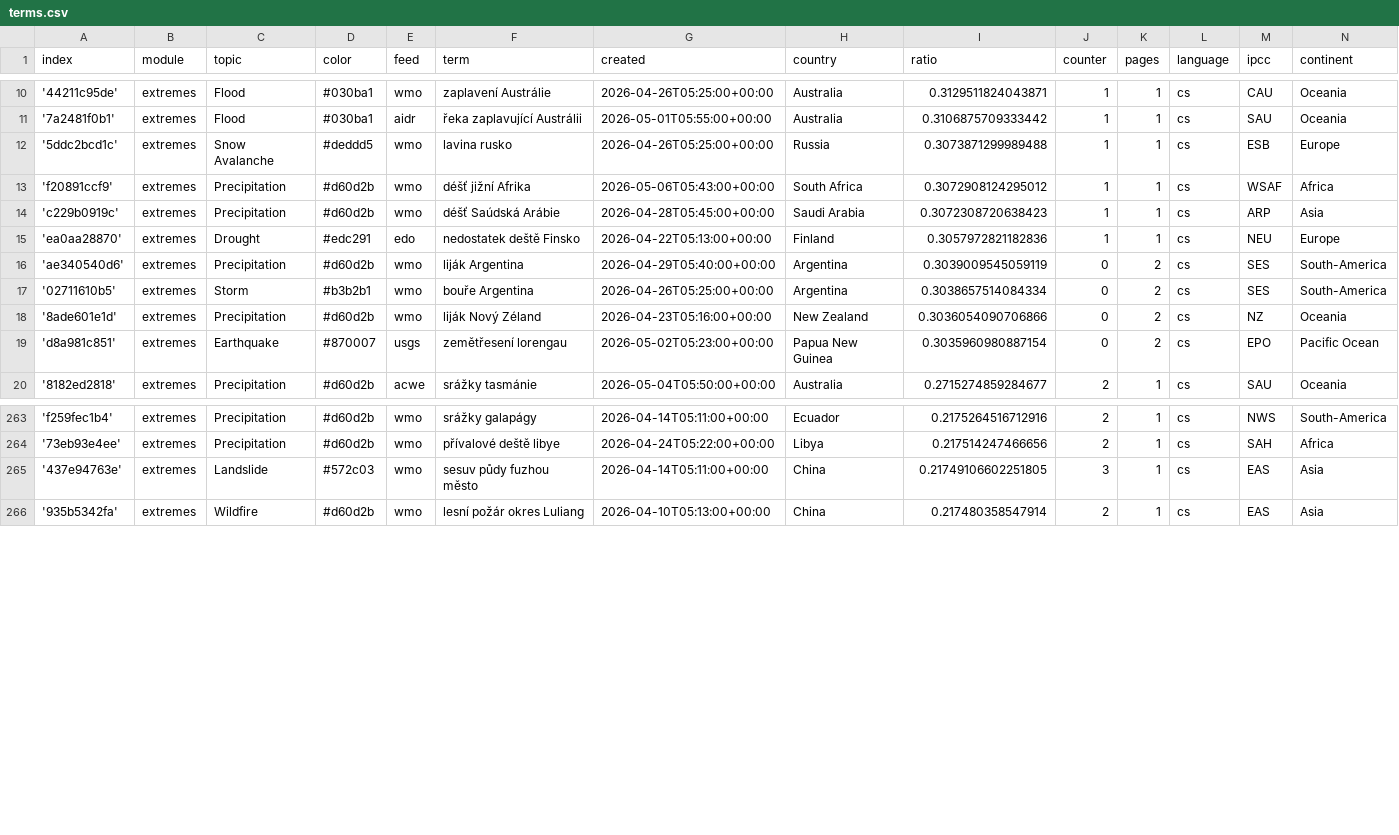
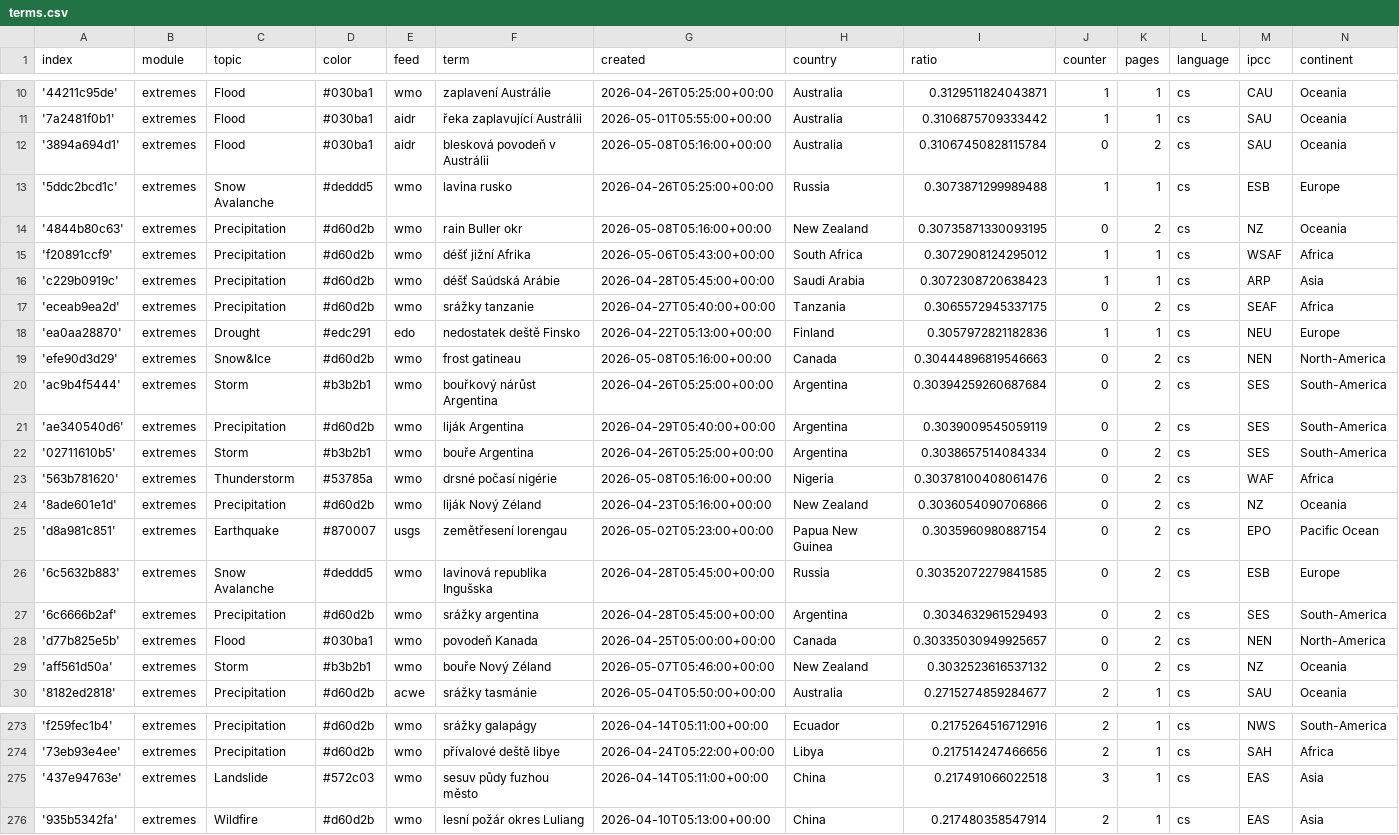
Before and after one commit to Leoniews/czechExtremes, a CSV file: terms.csv, drawn as a sheet; only a part is shown, gaps mark what is left out.

Commit message:
Commit from GitHub Actions (import:0.0)

```diff
--- a/terms.csv
+++ b/terms.csv
@@ -11,10 +11,20 @@ index,module,topic,color,feed,term,created,country,ratio,counter,pages,language,
 '7a2481f0b1',extremes,Flood,#030ba1,aidr,řeka zaplavující Austrálii,2026-05-01T05:55:00+00:00,Australia,0.3106875709333442,1,1,cs,SAU,Oceania
+'3894a694d1',extremes,Flood,#030ba1,aidr,blesková povodeň v Austrálii,2026-05-08T05:16:00+00:00,Australia,0.31067450828115784,0,2,cs,SAU,Oceania
 '5ddc2bcd1c',extremes,Snow Avalanche,#deddd5,wmo,lavina rusko,2026-04-26T05:25:00+00:00,Russia,0.3073871299989488,1,1,cs,ESB,Europe
+'4844b80c63',extremes,Precipitation,#d60d2b,wmo,rain Buller okr,2026-05-08T05:16:00+00:00,New Zealand,0.30735871330093195,0,2,cs,NZ,Oceania
 'f20891ccf9',extremes,Precipitation,#d60d2b,wmo,déšť jižní Afrika,2026-05-06T05:43:00+00:00,South Africa,0.3072908124295012,1,1,cs,WSAF,Africa
 'c229b0919c',extremes,Precipitation,#d60d2b,wmo,déšť Saúdská Arábie,2026-04-28T05:45:00+00:00,Saudi Arabia,0.3072308720638423,1,1,cs,ARP,Asia
+'eceab9ea2d',extremes,Precipitation,#d60d2b,wmo,srážky tanzanie,2026-04-27T05:40:00+00:00,Tanzania,0.3065572945337175,0,2,cs,SEAF,Africa
 'ea0aa28870',extremes,Drought,#edc291,edo,nedostatek deště Finsko,2026-04-22T05:13:00+00:00,Finland,0.3057972821182836,1,1,cs,NEU,Europe
+'efe90d3d29',extremes,Snow&Ice,#d60d2b,wmo,frost gatineau,2026-05-08T05:16:00+00:00,Canada,0.30444896819546663,0,2,cs,NEN,North-America
+'ac9b4f5444',extremes,Storm,#b3b2b1,wmo,bouřkový nárůst Argentina,2026-04-26T05:25:00+00:00,Argentina,0.30394259260687684,0,2,cs,SES,South-America
 'ae340540d6',extremes,Precipitation,#d60d2b,wmo,liják Argentina,2026-04-29T05:40:00+00:00,Argentina,0.3039009545059119,0,2,cs,SES,South-America
 '02711610b5',extremes,Storm,#b3b2b1,wmo,bouře Argentina,2026-04-26T05:25:00+00:00,Argentina,0.3038657514084334,0,2,cs,SES,South-America
+'563b781620',extremes,Thunderstorm,#53785a,wmo,drsné počasí nigérie,2026-05-08T05:16:00+00:00,Nigeria,0.30378100408061476,0,2,cs,WAF,Africa
 '8ade601e1d',extremes,Precipitation,#d60d2b,wmo,liják Nový Zéland,2026-04-23T05:16:00+00:00,New Zealand,0.3036054090706866,0,2,cs,NZ,Oceania
 'd8a981c851',extremes,Earthquake,#870007,usgs,zemětřesení lorengau,2026-05-02T05:23:00+00:00,Papua New Guinea,0.3035960980887154,0,2,cs,EPO,Pacific Ocean
+'6c5632b883',extremes,Snow Avalanche,#deddd5,wmo,lavinová republika Ingušska,2026-04-28T05:45:00+00:00,Russia,0.30352072279841585,0,2,cs,ESB,Europe
+'6c6666b2af',extremes,Precipitation,#d60d2b,wmo,srážky argentina,2026-04-28T05:45:00+00:00,Argentina,0.3034632961529493,0,2,cs,SES,South-America
+'d77b825e5b',extremes,Flood,#030ba1,wmo,povodeň Kanada,2026-04-25T05:00:00+00:00,Canada,0.30335030949925657,0,2,cs,NEN,North-America
+'aff561d50a',extremes,Storm,#b3b2b1,wmo,bouře Nový Zéland,2026-05-07T05:46:00+00:00,New Zealand,0.3032523616537132,0,2,cs,NZ,Oceania
 '8182ed2818',extremes,Precipitation,#d60d2b,acwe,srážky tasmánie,2026-05-04T05:50:00+00:00,Australia,0.2715274859284677,2,1,cs,SAU,Oceania
@@ -264,3 +274,3 @@ index,module,topic,color,feed,term,created,country,ratio,counter,pages,language,
 '73eb93e4ee',extremes,Precipitation,#d60d2b,wmo,přívalové deště libye,2026-04-24T05:22:00+00:00,Libya,0.217514247466656,2,1,cs,SAH,Africa
-'437e94763e',extremes,Landslide,#572c03,wmo,sesuv půdy fuzhou město,2026-04-14T05:11:00+00:00,China,0.21749106602251805,3,1,cs,EAS,Asia
+'437e94763e',extremes,Landslide,#572c03,wmo,sesuv půdy fuzhou město,2026-04-14T05:11:00+00:00,China,0.217491066022518,3,1,cs,EAS,Asia
 '935b5342fa',extremes,Wildfire,#d60d2b,wmo,lesní požár okres Luliang,2026-04-10T05:13:00+00:00,China,0.217480358547914,2,1,cs,EAS,Asia
```
